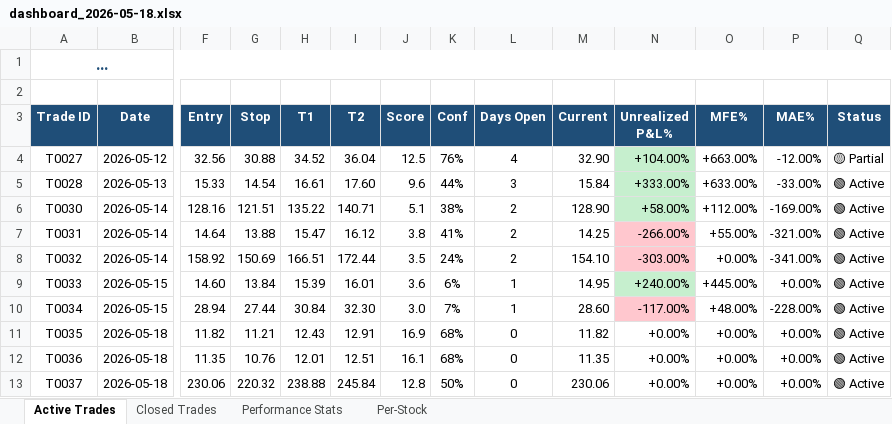
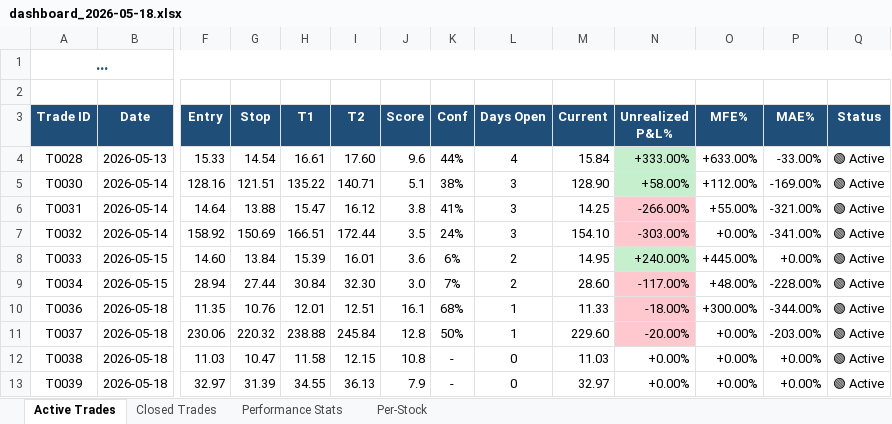
Before and after one commit to dhaher3337-debug/tadawul-swing, an Excel workbook: paper_trades/dashboard_2026-05-18.xlsx, sheet Active Trades, drawn as a sheet; only a part is shown, gaps mark what is left out; long unchanged cells end in …; values as stored, in another font and other column widths than the file's, no borders; removed rows and columns are numbered as before the commit, all else as after; rows hold the shown columns only; the diff names each change by its address in the sheet, - before the commit and + after, or states it on an @@ line.

```diff
--- a/paper_trades/dashboard_2026-05-18.xlsx (sheet Active Trades)
+++ b/paper_trades/dashboard_2026-05-18.xlsx (sheet Active Trades)
-row 4: T0027 | 2026-05-12 | 32.56 | 30.88 | 34.52 | 36.04 | 12.5 | 76% | 4 | 32.90 | +104.00% | +663.00% | -12.00% | 🟡 Partial
-L4 (Days Open): 3
+L4 (Days Open): 4
-L5:L7 (Days Open): 2
+L5:L7 (Days Open): 3
-L8:L9 (Days Open): 1
+L8:L9 (Days Open): 2
-row 11: T0035 | 2026-05-18 | 11.82 | 11.21 | 12.43 | 12.91 | 16.9 | 68% | 0 | 11.82 | +0.00% | +0.00% | +0.00% | 🟢 Active
-L10:L11 (Days Open): 0
+L10:L11 (Days Open): 1
-M10 (Current): 11.35
+M10 (Current): 11.33
-N10 (Unrealized P&L%): +0.00%
+N10 (Unrealized P&L%): -18.00%
-N10:N11 fill: none
+N10:N11 fill: #FFC7CE
-O10 (MFE%): +0.00%
+O10 (MFE%): +300.00%
-P10 (MAE%): +0.00%
+P10 (MAE%): -344.00%
-M11 (Current): 230.06
+M11 (Current): 229.60
-N11 (Unrealized P&L%): +0.00%
+N11 (Unrealized P&L%): -20.00%
-P11 (MAE%): +0.00%
+P11 (MAE%): -203.00%
+row 12: T0038 | 2026-05-18 | 11.03 | 10.47 | 11.58 | 12.15 | 10.8 | - | 0 | 11.03 | +0.00% | +0.00% | +0.00% | 🟢 Active
+row 13: T0039 | 2026-05-18 | 32.97 | 31.39 | 34.55 | 36.13 | 7.9 | - | 0 | 32.97 | +0.00% | +0.00% | +0.00% | 🟢 Active
```
Also changed, not shown: sheet Closed Trades, sheet Per-Stock, sheet Performance Stats, paper_trades/latest.xlsx, 22 other files.
